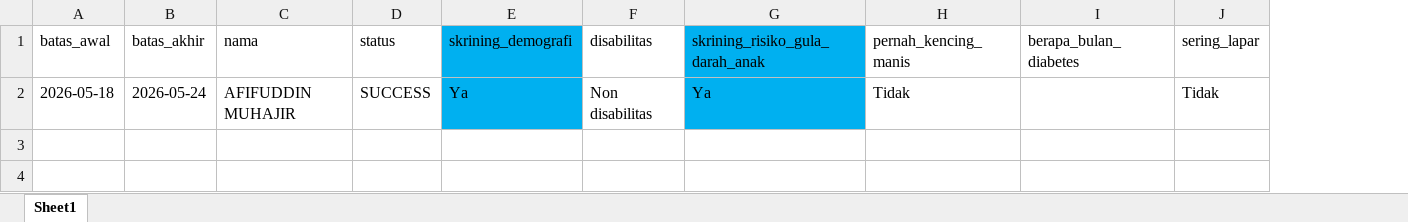
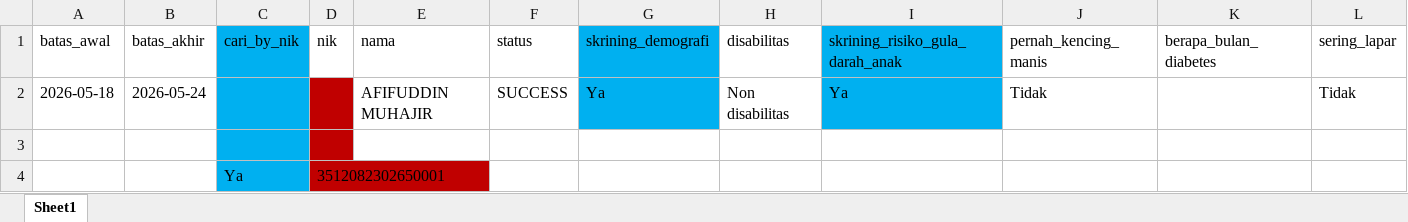
Before and after one commit to stywn93/ckg-helper, an Excel workbook: dataset/anak.xlsx, sheet Sheet1, drawn as a sheet; only a part is shown; values as stored, in another font and other column widths than the file's, no borders; rows hold the shown columns only; the diff names each change by its address in the sheet, - before the commit and + after, or states it on an @@ line.

Commit message:
feat: update dataset files for anak, dewasa, lansia, and remaja

```diff
--- a/dataset/anak.xlsx (sheet Sheet1)
+++ b/dataset/anak.xlsx (sheet Sheet1)
+column C (cari_by_nik), empty
+column D (nik), empty
+row 3: (empty)
+row 4:  |  | Ya | 3512082302650001
```
Also changed, not shown: dataset/dewasa.xlsx, dataset/lansia.xlsx, 1 other file.
